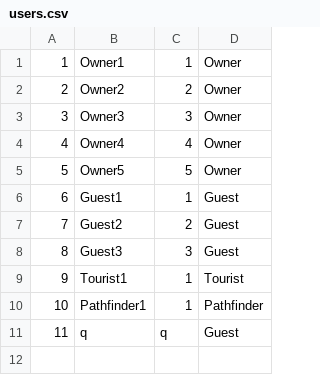
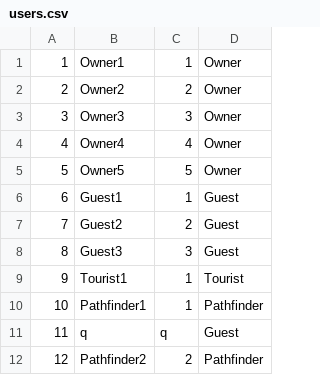
Before and after one commit to NenadGvozdenac/Simulacija-i-modeliranje-sistema, a CSV file: Resources/Data/users.csv, drawn as a sheet; the diff names each change by its address in the sheet, - before the commit and + after, or states it on an @@ line.

```diff
--- a/Resources/Data/users.csv
+++ b/Resources/Data/users.csv
+row 12: 12 | Pathfinder2 | 2 | Pathfinder
```
Also changed, not shown: Resources/Data/tourDates.csv, 17 other files.
